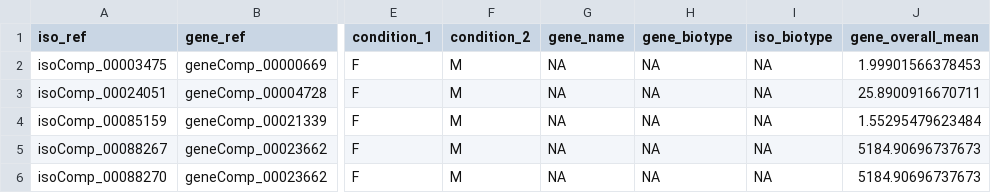
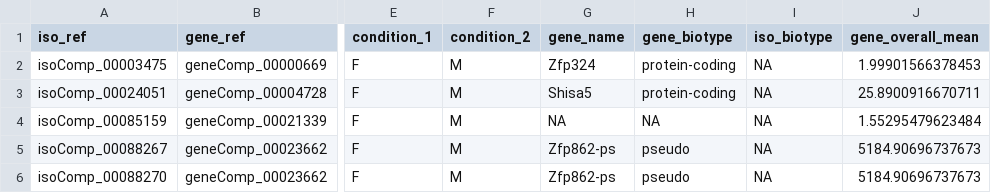
Before and after one commit to lasseignelab/230227_EJ_MouseBrainIsoDiv, a CSV file: results/dtu_transcripts/sex_switchlist_sig_features.csv, drawn as a sheet; only a part is shown, gaps mark what is left out; the diff names each change by its address in the sheet, - before the commit and + after, or states it on an @@ line.

```diff
--- a/results/dtu_transcripts/sex_switchlist_sig_features.csv
+++ b/results/dtu_transcripts/sex_switchlist_sig_features.csv
-G2 (gene_name): NA
+G2 (gene_name): Zfp324
-H2:H3 (gene_biotype): NA
+H2:H3 (gene_biotype): protein-coding
-G3 (gene_name): NA
+G3 (gene_name): Shisa5
-G5:G6 (gene_name): NA
+G5:G6 (gene_name): Zfp862-ps
-H5:H6 (gene_biotype): NA
+H5:H6 (gene_biotype): pseudo
```
Also changed, not shown: results/dtu_transcripts/cerebellum_sex_sig_features.csv, results/dtu_transcripts/cortex_sex_sig_features.csv, 11 other files.
